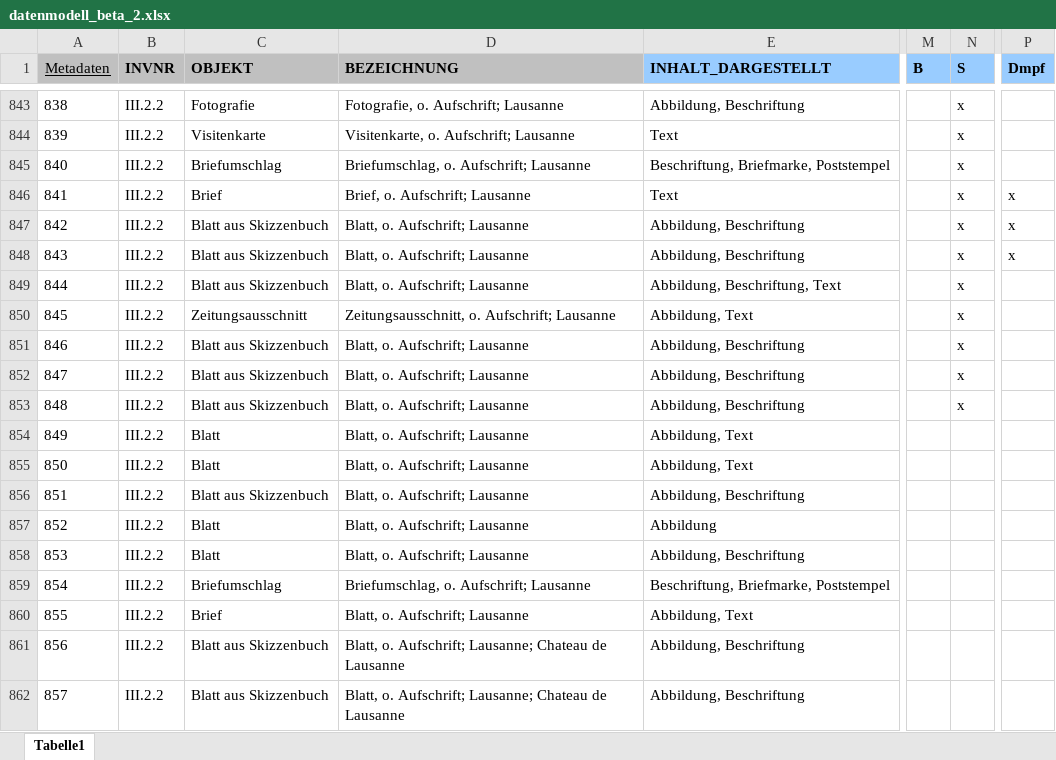
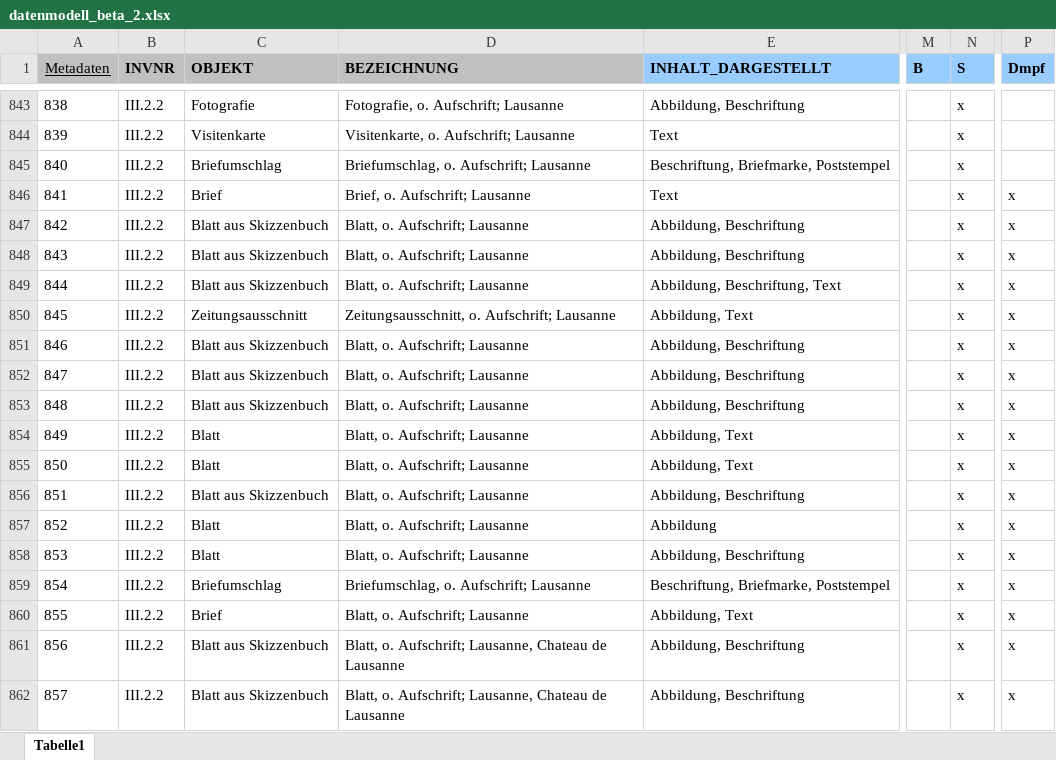
Before and after one commit to acady/geymueller, an Excel workbook: data/christoph/datenmodell_beta_2.xlsx, sheet Tabelle1, drawn as a sheet; only a part is shown, gaps mark what is left out; values as stored, in another font and other column widths than the file's, no borders; the diff covers the shown part only; the diff names each change by its address in the sheet, - before the commit and + after, or states it on an @@ line.

```diff
--- a/data/christoph/datenmodell_beta_2.xlsx (sheet Tabelle1)
+++ b/data/christoph/datenmodell_beta_2.xlsx (sheet Tabelle1)
-P849:P862 (Dmpf): (empty)
+P849:P862 (Dmpf): x
-N854:N862 (S): (empty)
+N854:N862 (S): x
-D861:D862 (BEZEICHNUNG): …o. Aufschrift; Lausanne; Chateau de…
+D861:D862 (BEZEICHNUNG): …o. Aufschrift; Lausanne, Chateau de…
```
Also changed, not shown: 37 added rows, 37 removed rows, 325 edited cells and cell formats elsewhere in this sheet, 4 other files.
